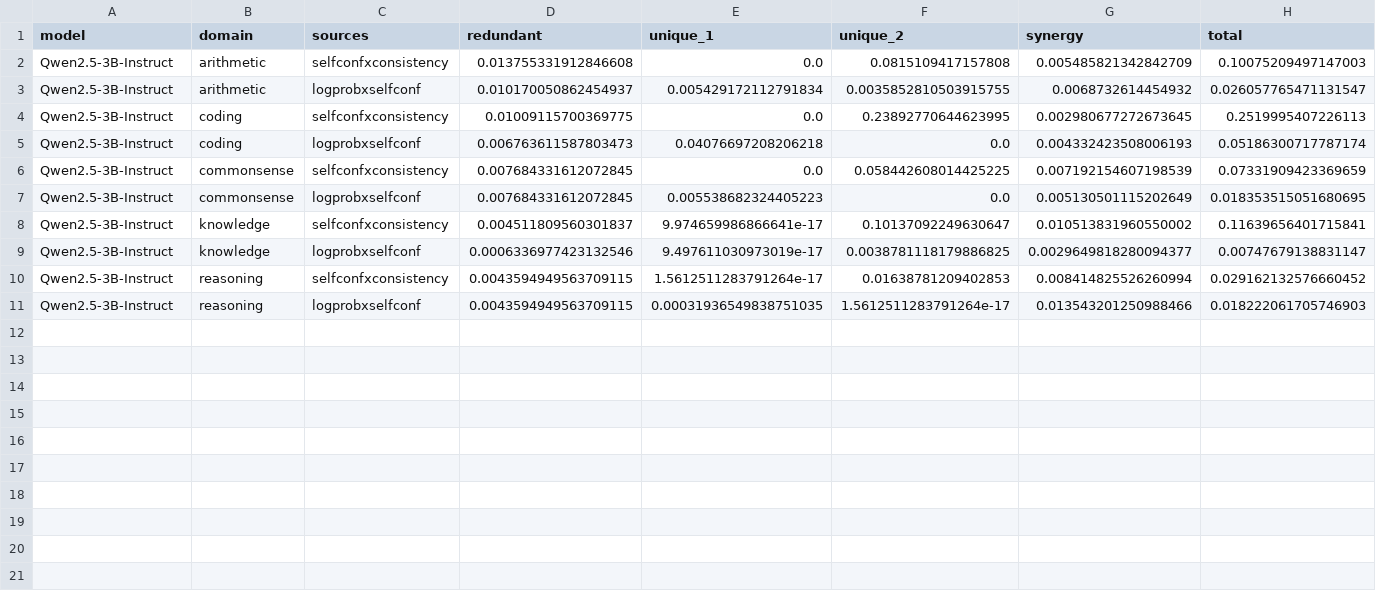
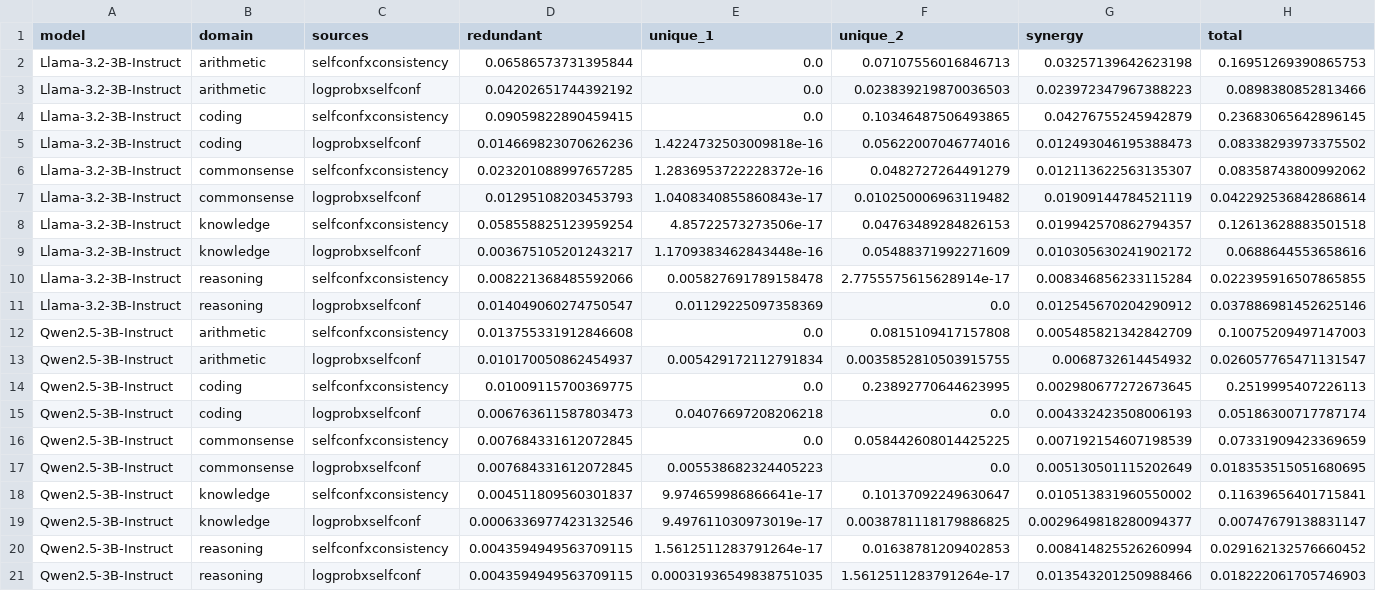
Before and after one commit to abhishekdubey-elets/cannot, a CSV file: ugen/tables/rq5_pid.csv, drawn as a sheet; only a part is shown; rows hold the shown columns only; the diff names each change by its address in the sheet, - before the commit and + after, or states it on an @@ line.

```diff
--- a/ugen/tables/rq5_pid.csv
+++ b/ugen/tables/rq5_pid.csv
+row 2: Llama-3.2-3B-Instruct | arithmetic | selfconfxconsistency | 0.06586573731395844 | 0.0 | 0.07107556016846713 | 0.03257139642623198 | 0.16951269390865753
+row 3: Llama-3.2-3B-Instruct | arithmetic | logprobxselfconf | 0.04202651744392192 | 0.0 | 0.023839219870036503 | 0.023972347967388223 | 0.0898380852813466
+row 4: Llama-3.2-3B-Instruct | coding | selfconfxconsistency | 0.09059822890459415 | 0.0 | 0.10346487506493865 | 0.04276755245942879 | 0.23683065642896145
+row 5: Llama-3.2-3B-Instruct | coding | logprobxselfconf | 0.014669823070626236 | 1.4224732503009818e-16 | 0.05622007046774016 | 0.012493046195388473 | 0.08338293973375502
+row 6: Llama-3.2-3B-Instruct | commonsense | selfconfxconsistency | 0.023201088997657285 | 1.2836953722228372e-16 | 0.0482727264491279 | 0.012113622563135307 | 0.08358743800992062
+row 7: Llama-3.2-3B-Instruct | commonsense | logprobxselfconf | 0.01295108203453793 | 1.0408340855860843e-17 | 0.010250006963119482 | 0.01909144784521119 | 0.042292536842868614
+row 8: Llama-3.2-3B-Instruct | knowledge | selfconfxconsistency | 0.058558825123959254 | 4.85722573273506e-17 | 0.04763489284826153 | 0.019942570862794357 | 0.12613628883501518
+row 9: Llama-3.2-3B-Instruct | knowledge | logprobxselfconf | 0.003675105201243217 | 1.1709383462843448e-16 | 0.05488371992271609 | 0.010305630241902172 | 0.0688644553658616
+row 10: Llama-3.2-3B-Instruct | reasoning | selfconfxconsistency | 0.008221368485592066 | 0.005827691789158478 | 2.7755575615628914e-17 | 0.008346856233115284 | 0.022395916507865855
+row 11: Llama-3.2-3B-Instruct | reasoning | logprobxselfconf | 0.014049060274750547 | 0.01129225097358369 | 0.0 | 0.012545670204290912 | 0.037886981452625146
```
Also changed, not shown: ugen/tables/prediction_verdicts.csv, ugen/tables/rq2_domain_contrasts.csv, 9 other files.
